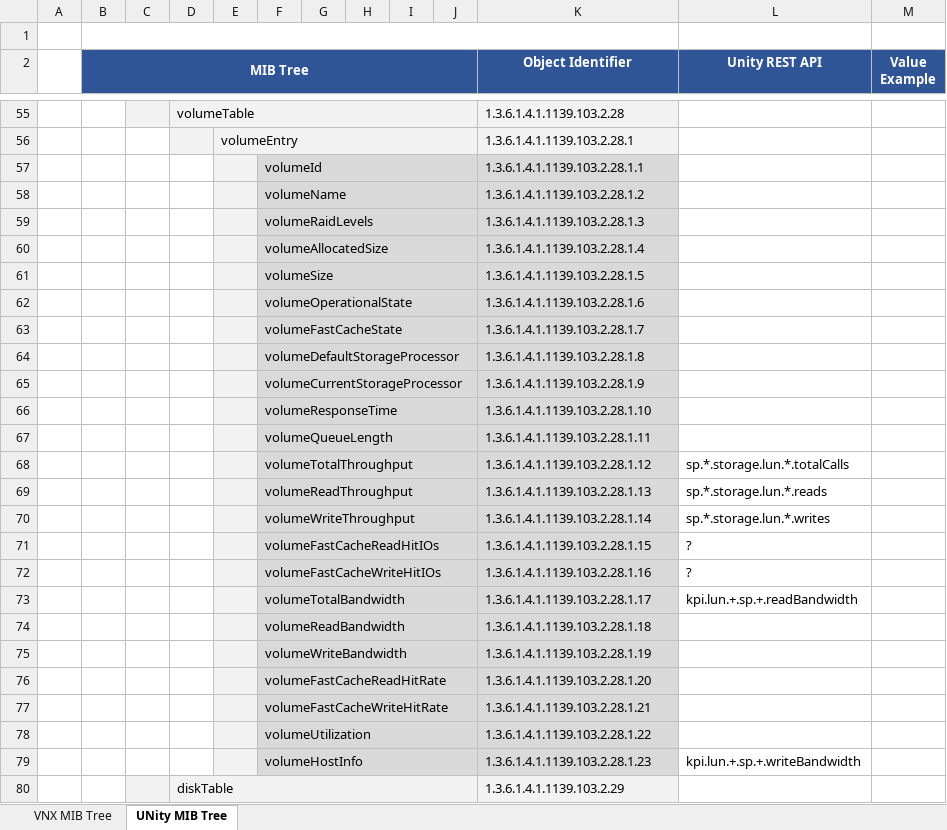
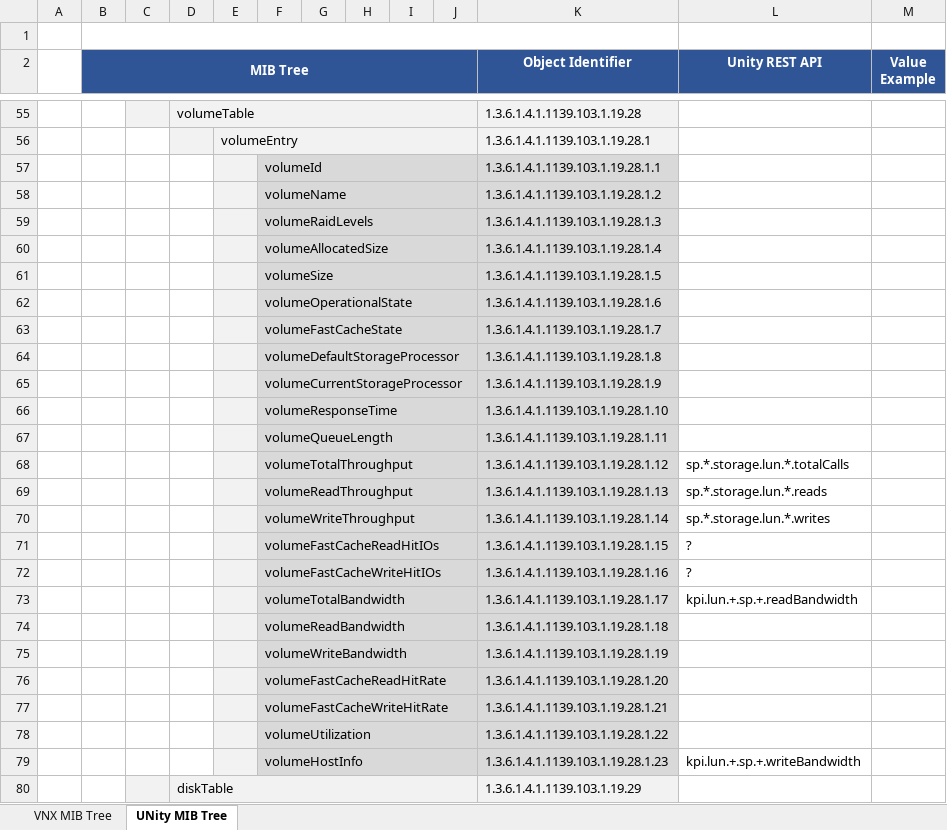
Before and after one commit to emc-openstack/snmp-agent, an Excel workbook: docs/MIB_tree.xlsx, sheet UNity MIB Tree, drawn as a sheet; only a part is shown, gaps mark what is left out; values as stored, in another font and other column widths than the file's, no borders; charts and pictures not drawn; the diff covers the shown part only; the diff names each change by its address in the sheet, - before the commit and + after, or states it on an @@ line.

Commit message:
Update MIB tree: change OIDs

```diff
--- a/docs/MIB_tree.xlsx (sheet UNity MIB Tree)
+++ b/docs/MIB_tree.xlsx (sheet UNity MIB Tree)
-K55 (Object Identifier): 1.3.6.1.4.1.1139.103.2.28
+K55 (Object Identifier): 1.3.6.1.4.1.1139.103.1.19.28
-K56 (Object Identifier): 1.3.6.1.4.1.1139.103.2.28.1
+K56 (Object Identifier): 1.3.6.1.4.1.1139.103.1.19.28.1
-K57 (Object Identifier): 1.3.6.1.4.1.1139.103.2.28.1.1
+K57 (Object Identifier): 1.3.6.1.4.1.1139.103.1.19.28.1.1
-K58 (Object Identifier): 1.3.6.1.4.1.1139.103.2.28.1.2
+K58 (Object Identifier): 1.3.6.1.4.1.1139.103.1.19.28.1.2
-K59 (Object Identifier): 1.3.6.1.4.1.1139.103.2.28.1.3
+K59 (Object Identifier): 1.3.6.1.4.1.1139.103.1.19.28.1.3
-K60 (Object Identifier): 1.3.6.1.4.1.1139.103.2.28.1.4
+K60 (Object Identifier): 1.3.6.1.4.1.1139.103.1.19.28.1.4
-K61 (Object Identifier): 1.3.6.1.4.1.1139.103.2.28.1.5
+K61 (Object Identifier): 1.3.6.1.4.1.1139.103.1.19.28.1.5
-K62 (Object Identifier): 1.3.6.1.4.1.1139.103.2.28.1.6
+K62 (Object Identifier): 1.3.6.1.4.1.1139.103.1.19.28.1.6
-K63 (Object Identifier): 1.3.6.1.4.1.1139.103.2.28.1.7
+K63 (Object Identifier): 1.3.6.1.4.1.1139.103.1.19.28.1.7
-K64 (Object Identifier): 1.3.6.1.4.1.1139.103.2.28.1.8
+K64 (Object Identifier): 1.3.6.1.4.1.1139.103.1.19.28.1.8
-K65 (Object Identifier): 1.3.6.1.4.1.1139.103.2.28.1.9
+K65 (Object Identifier): 1.3.6.1.4.1.1139.103.1.19.28.1.9
-K66 (Object Identifier): 1.3.6.1.4.1.1139.103.2.28.1.10
+K66 (Object Identifier): 1.3.6.1.4.1.1139.103.1.19.28.1.10
-K67 (Object Identifier): 1.3.6.1.4.1.1139.103.2.28.1.11
+K67 (Object Identifier): 1.3.6.1.4.1.1139.103.1.19.28.1.11
-K68 (Object Identifier): 1.3.6.1.4.1.1139.103.2.28.1.12
+K68 (Object Identifier): 1.3.6.1.4.1.1139.103.1.19.28.1.12
-K69 (Object Identifier): 1.3.6.1.4.1.1139.103.2.28.1.13
+K69 (Object Identifier): 1.3.6.1.4.1.1139.103.1.19.28.1.13
-K70 (Object Identifier): 1.3.6.1.4.1.1139.103.2.28.1.14
+K70 (Object Identifier): 1.3.6.1.4.1.1139.103.1.19.28.1.14
-K71 (Object Identifier): 1.3.6.1.4.1.1139.103.2.28.1.15
+K71 (Object Identifier): 1.3.6.1.4.1.1139.103.1.19.28.1.15
-K72 (Object Identifier): 1.3.6.1.4.1.1139.103.2.28.1.16
+K72 (Object Identifier): 1.3.6.1.4.1.1139.103.1.19.28.1.16
-K73 (Object Identifier): 1.3.6.1.4.1.1139.103.2.28.1.17
+K73 (Object Identifier): 1.3.6.1.4.1.1139.103.1.19.28.1.17
-K74 (Object Identifier): 1.3.6.1.4.1.1139.103.2.28.1.18
+K74 (Object Identifier): 1.3.6.1.4.1.1139.103.1.19.28.1.18
-K75 (Object Identifier): 1.3.6.1.4.1.1139.103.2.28.1.19
+K75 (Object Identifier): 1.3.6.1.4.1.1139.103.1.19.28.1.19
-K76 (Object Identifier): 1.3.6.1.4.1.1139.103.2.28.1.20
+K76 (Object Identifier): 1.3.6.1.4.1.1139.103.1.19.28.1.20
-K77 (Object Identifier): 1.3.6.1.4.1.1139.103.2.28.1.21
+K77 (Object Identifier): 1.3.6.1.4.1.1139.103.1.19.28.1.21
-K78 (Object Identifier): 1.3.6.1.4.1.1139.103.2.28.1.22
+K78 (Object Identifier): 1.3.6.1.4.1.1139.103.1.19.28.1.22
-K79 (Object Identifier): 1.3.6.1.4.1.1139.103.2.28.1.23
+K79 (Object Identifier): 1.3.6.1.4.1.1139.103.1.19.28.1.23
-K80 (Object Identifier): 1.3.6.1.4.1.1139.103.2.29
+K80 (Object Identifier): 1.3.6.1.4.1.1139.103.1.19.29
```
Also changed, not shown: 146 edited cells elsewhere in this sheet.
